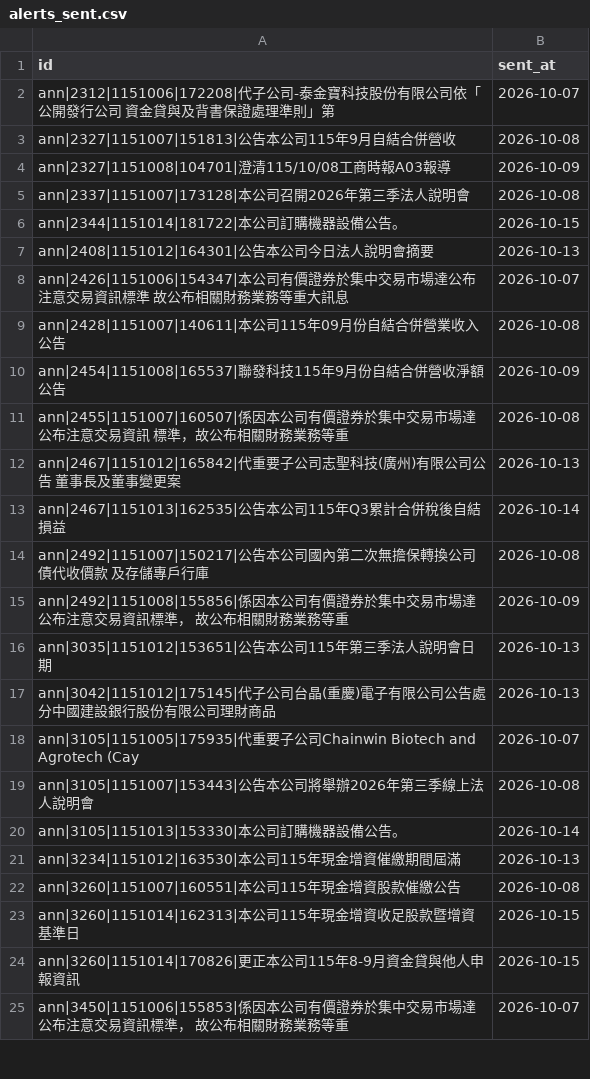
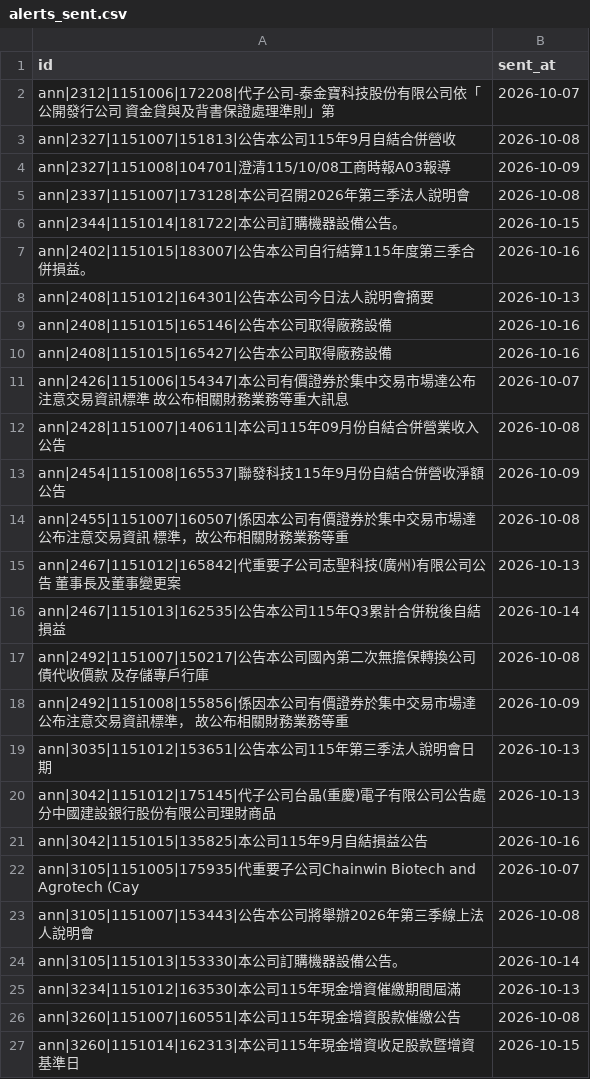
Before and after one commit to ChrisHo0317/Local_Dashboard, a CSV file: data/alerts_sent.csv, drawn as a sheet; only a part is shown; the shorter side is filled out with more unchanged rows.

```diff
--- a/data/alerts_sent.csv
+++ b/data/alerts_sent.csv
@@ -6,3 +6,6 @@ ann|2337|1151007|173128|本公司召開2026年第三季法人說明會,2026-10-0
 ann|2344|1151014|181722|本公司訂購機器設備公告。,2026-10-15
+ann|2402|1151015|183007|公告本公司自行結算115年度第三季合併損益。,2026-10-16
 ann|2408|1151012|164301|公告本公司今日法人說明會摘要,2026-10-13
+ann|2408|1151015|165146|公告本公司取得廠務設備,2026-10-16
+ann|2408|1151015|165427|公告本公司取得廠務設備,2026-10-16
 ann|2426|1151006|154347|本公司有價證券於集中交易市場達公布注意交易資訊標準 故公布相關財務業務等重大訊息,2026-10-07
@@ -17,2 +20,3 @@ ann|3035|1151012|153651|公告本公司115年第三季法人說明會日期,2026
 ann|3042|1151012|175145|代子公司台晶(重慶)電子有限公司公告處分中國建設銀行股份有限公司理財商品,2026-10-13
+ann|3042|1151015|135825|本公司115年9月自結損益公告,2026-10-16
 ann|3105|1151005|175935|代重要子公司Chainwin Biotech and Agrotech (Cay,2026-10-07
```
Also changed, not shown: data/calendar_events.csv, data/dram_prices.csv, 14 other files.
